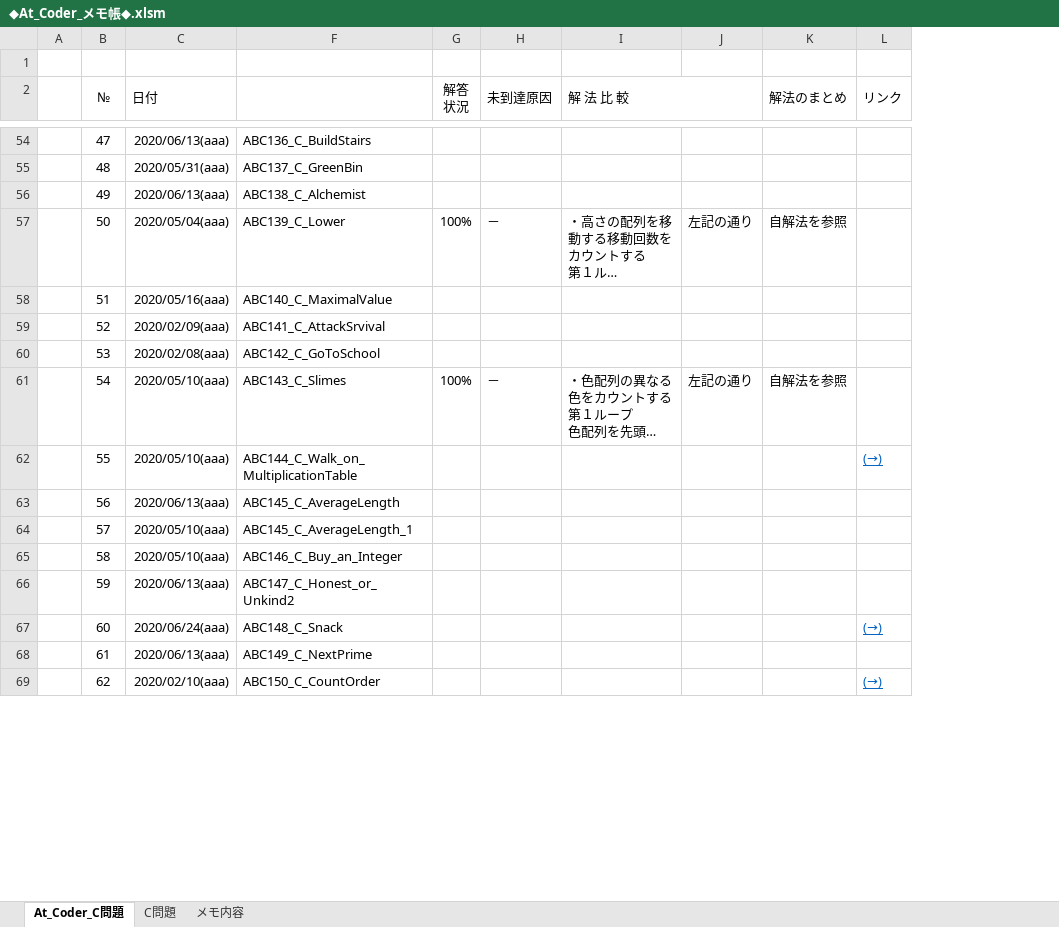
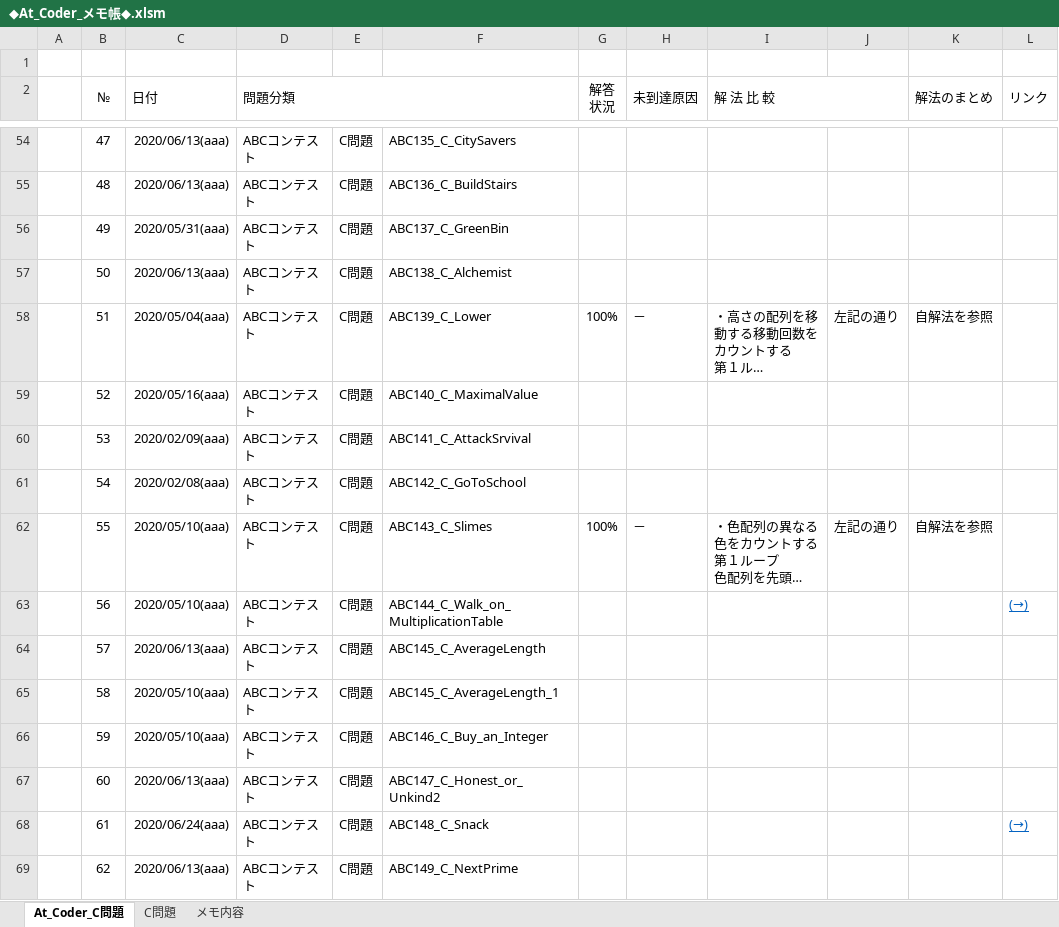
Before and after one commit to roshihie/At_Coder, an Excel workbook: ◆At_Coder_メモ帳◆.xlsm, sheet At_Coder_C問題, drawn as a sheet; only a part is shown, gaps mark what is left out; long unchanged cells end in …; values as stored, in another font and other column widths than the file's, no borders; conditional formats not drawn; removed rows and columns are numbered as before the commit, all else as after; the diff covers the shown part only; the diff names each change by its address in the sheet, - before the commit and + after, or states it on an @@ line.

```diff
--- a/◆At_Coder_メモ帳◆.xlsm (sheet At_Coder_C問題)
+++ b/◆At_Coder_メモ帳◆.xlsm (sheet At_Coder_C問題)
@@ column D (問題分類) unhidden, rows 54-56: all ABCコンテスト; rows 58-60: all ABCコンテスト; rows 62-69: all ABCコンテスト @@
@@ column E unhidden, rows 54-56: all C問題; rows 58-60: all C問題; rows 62-69: all C問題 @@
-F54: ABC136_C_BuildStairs
+F54: ABC135_C_CitySavers
-C55 (日付): 2020/05/31(aaa)
+C55 (日付): 2020/06/13(aaa)
-F55: ABC137_C_GreenBin
+F55: ABC136_C_BuildStairs
-C56 (日付): 2020/06/13(aaa)
+C56 (日付): 2020/05/31(aaa)
-F56: ABC138_C_Alchemist
+F56: ABC137_C_GreenBin
+row 57:  | 50 | 2020/06/13(aaa) | ABCコンテスト | C問題 | ABC138_C_Alchemist
-B58 (№): 50
+B58 (№): 51
-row 58:  | 51 | 2020/05/16(aaa) | ABC140_C_MaximalValue
-C59 (日付): 2020/02/09(aaa)
+C59 (日付): 2020/05/16(aaa)
-F59: ABC141_C_AttackSrvival
+F59: ABC140_C_MaximalValue
-C60 (日付): 2020/02/08(aaa)
+C60 (日付): 2020/02/09(aaa)
-F60: ABC142_C_GoToSchool
+F60: ABC141_C_AttackSrvival
+row 61:  | 54 | 2020/02/08(aaa) | ABCコンテスト | C問題 | ABC142_C_GoToSchool
-B62 (№): 54
+B62 (№): 55
-row 62:  | 55 | 2020/05/10(aaa) | ABC144_C_Walk_on_MultiplicationTable |  |  |  |  |  | (→)
-C63 (日付): 2020/06/13(aaa)
+C63 (日付): 2020/05/10(aaa)
-F63: ABC145_C_AverageLength
+F63: ABC144_C_Walk_on_MultiplicationTable
-L63 (リンク): (empty)
+L63 (リンク): (→)
-C64 (日付): 2020/05/10(aaa)
+C64 (日付): 2020/06/13(aaa)
-F64: ABC145_C_AverageLength_1
+F64: ABC145_C_AverageLength
-F65: ABC146_C_Buy_an_Integer
+F65: ABC145_C_AverageLength_1
-C66 (日付): 2020/06/13(aaa)
+C66 (日付): 2020/05/10(aaa)
-F66: ABC147_C_Honest_or_Unkind2
+F66: ABC146_C_Buy_an_Integer
-C67 (日付): 2020/06/24(aaa)
+C67 (日付): 2020/06/13(aaa)
-F67: ABC148_C_Snack
+F67: ABC147_C_Honest_or_Unkind2
-L67 (リンク): (→)
+L67 (リンク): (empty)
-C68 (日付): 2020/06/13(aaa)
+C68 (日付): 2020/06/24(aaa)
-F68: ABC149_C_NextPrime
+F68: ABC148_C_Snack
-L68 (リンク): (empty)
+L68 (リンク): (→)
-C69 (日付): 2020/02/10(aaa)
+C69 (日付): 2020/06/13(aaa)
-F69: ABC150_C_CountOrder
+F69: ABC149_C_NextPrime
-L69 (リンク): (→)
+L69 (リンク): (empty)
```
Also changed, not shown: 4 added rows, 3 removed rows and 104 edited cells elsewhere in this sheet, formulas that keep their value, 6 other files.
